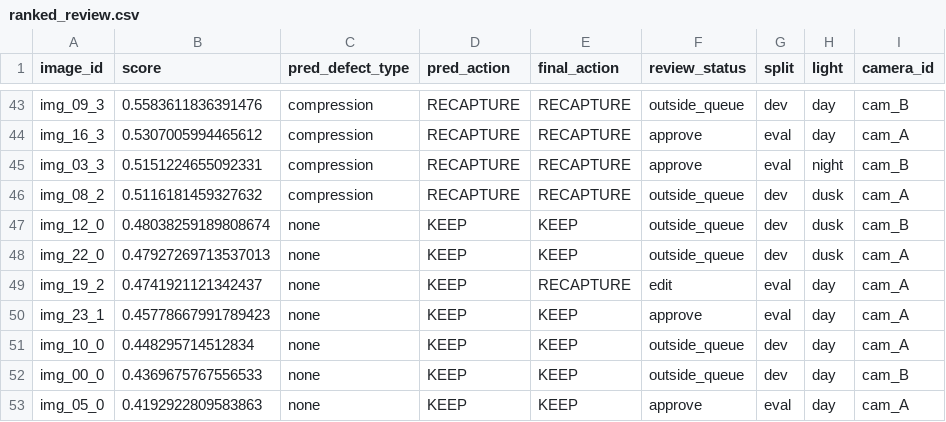
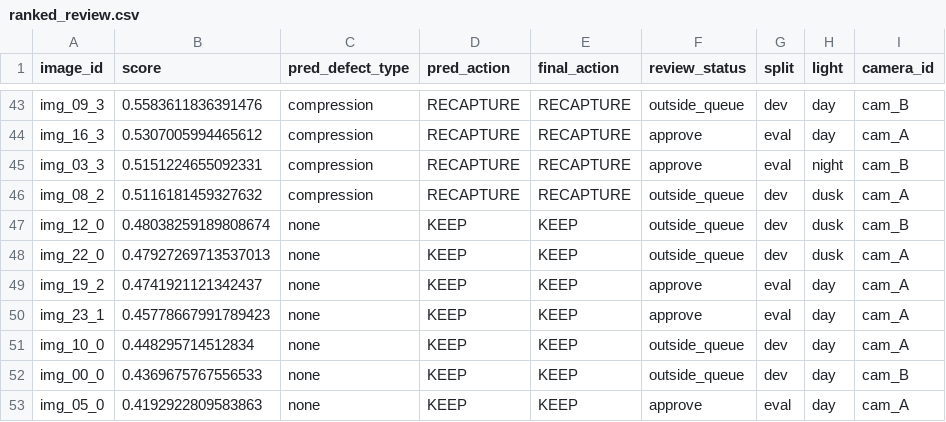
Before and after one commit to phungdanhkhoa/K5-Day6-L2A-PhungDanhKhoa-2A202603206-DataGovernanceAndPrivacy, a CSV file: reports/evidence/ranked_review.csv, drawn as a sheet; only a part is shown, gaps mark what is left out; the diff names each change by its address in the sheet, - before the commit and + after, or states it on an @@ line.

```diff
--- a/reports/evidence/ranked_review.csv
+++ b/reports/evidence/ranked_review.csv
-E49 (final_action): RECAPTURE
+E49 (final_action): KEEP
-F49 (review_status): edit
+F49 (review_status): approve
```
Also changed, not shown: reports/evidence/decision_log.csv, reports/evidence/review_queue_reviewed.csv, 7 other files.
